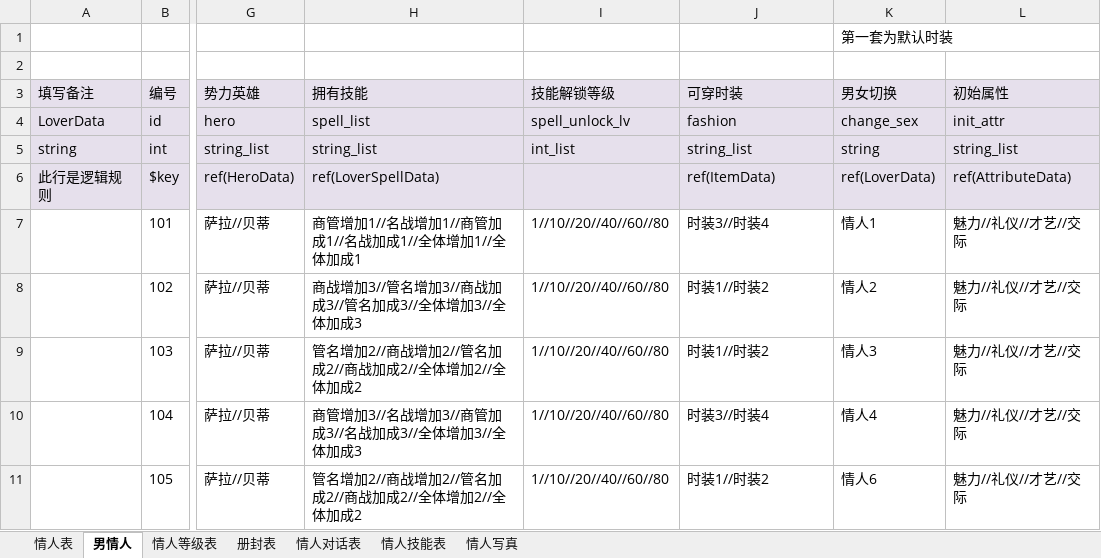
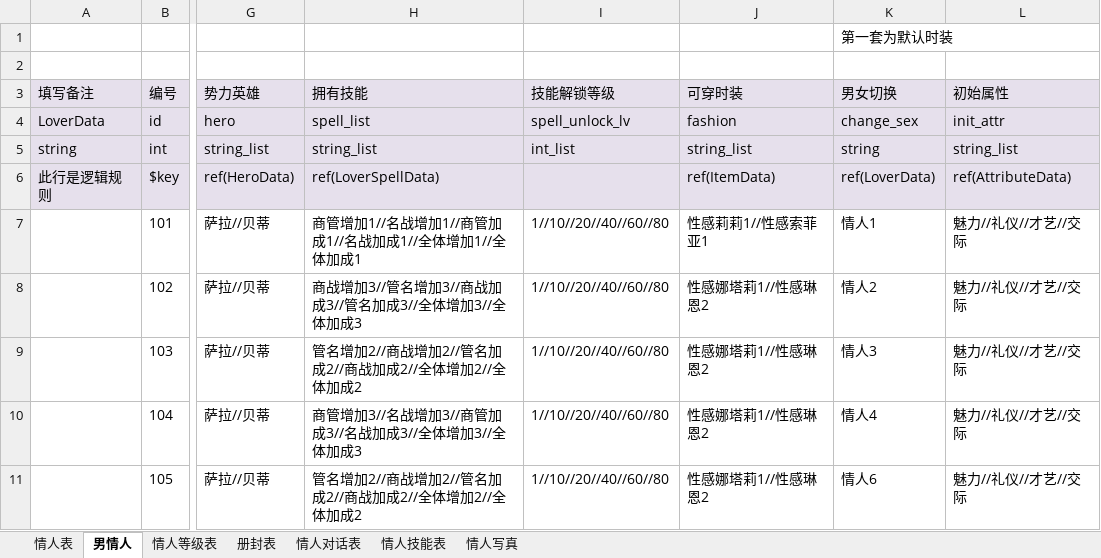
Before and after one commit to linhe-yangxue/uesharedata, an Excel workbook: exceldata/excel/all/Q-情人表.xlsx, sheet 男情人, drawn as a sheet; only a part is shown, gaps mark what is left out; values as stored, in another font and other column widths than the file's, no borders; the diff names each change by its address in the sheet, - before the commit and + after, or states it on an @@ line.

```diff
--- a/exceldata/excel/all/Q-情人表.xlsx (sheet 男情人)
+++ b/exceldata/excel/all/Q-情人表.xlsx (sheet 男情人)
-J7 (可穿时装): 时装3//时装4
+J7 (可穿时装): 性感莉莉1//性感索菲亚1
-J8:J9 (可穿时装): 时装1//时装2
+J8:J9 (可穿时装): 性感娜塔莉1//性感琳恩2
-J10 (可穿时装): 时装3//时装4
+J10 (可穿时装): 性感娜塔莉1//性感琳恩2
-J11 (可穿时装): 时装1//时装2
+J11 (可穿时装): 性感娜塔莉1//性感琳恩2
```
Also changed, not shown: 2 other files.
